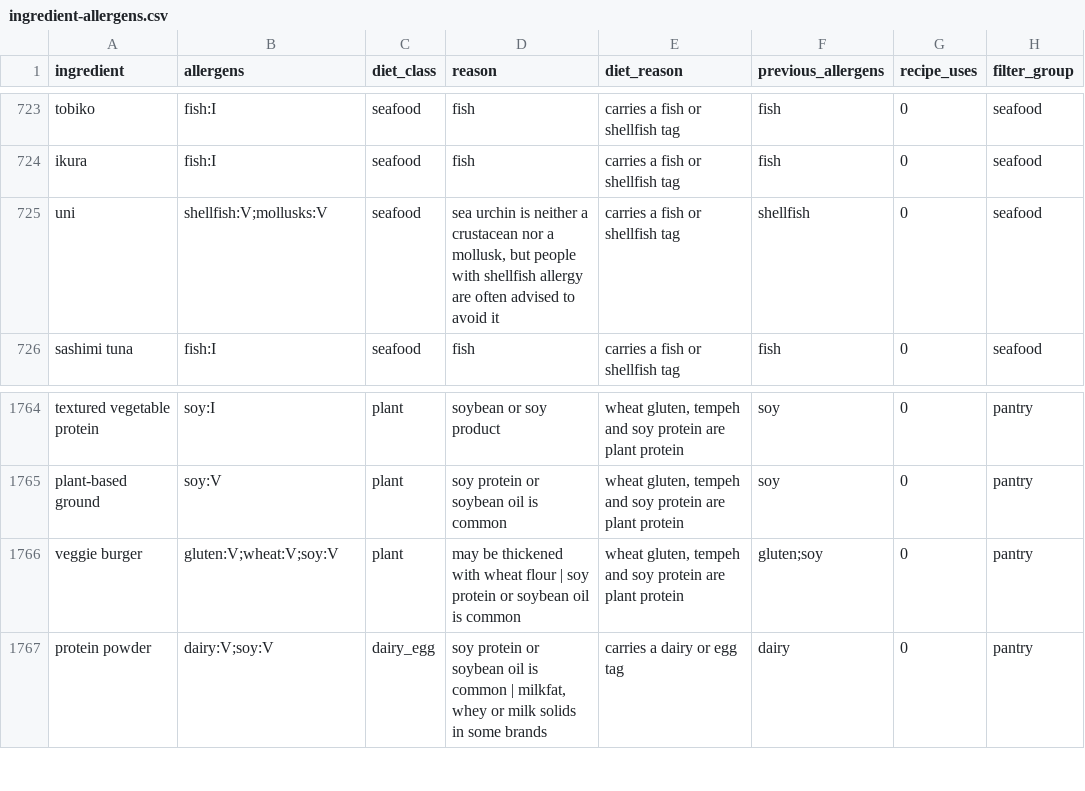
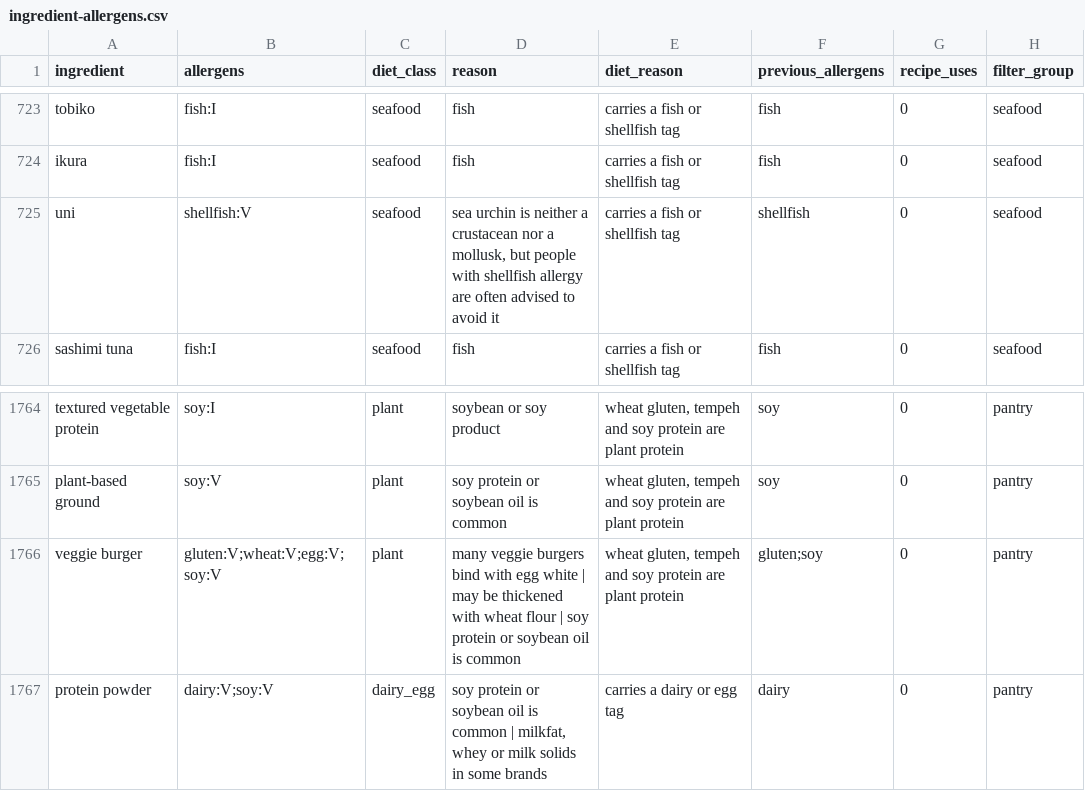
Before and after one commit to knp4830/minced, a CSV file: scripts/allergens/review/ingredient-allergens.csv, drawn as a sheet; only a part is shown, gaps mark what is left out; the diff covers the shown part only.

```diff
--- a/scripts/allergens/review/ingredient-allergens.csv
+++ b/scripts/allergens/review/ingredient-allergens.csv
@@ -724,3 +724,3 @@ tobiko,fish:I,seafood,fish,carries a fish or shellfish tag,fish,0,seafood
 ikura,fish:I,seafood,fish,carries a fish or shellfish tag,fish,0,seafood
-uni,shellfish:V;mollusks:V,seafood,"sea urchin is neither a crustacean nor a mollusk, but people with shellfish allergy are often advised to avoid it",carries a fish or shellfish tag,shellfish,0,seafood
+uni,shellfish:V,seafood,"sea urchin is neither a crustacean nor a mollusk, but people with shellfish allergy are often advised to avoid it",carries a fish or shellfish tag,shellfish,0,seafood
 sashimi tuna,fish:I,seafood,fish,carries a fish or shellfish tag,fish,0,seafood
@@ -1765,3 +1765,3 @@ textured vegetable protein,soy:I,plant,soybean or soy product,"wheat gluten, tem
 plant-based ground,soy:V,plant,soy protein or soybean oil is common,"wheat gluten, tempeh and soy protein are plant protein",soy,0,pantry
-veggie burger,gluten:V;wheat:V;soy:V,plant,may be thickened with wheat flour | soy protein or soybean oil is common,"wheat gluten, tempeh and soy protein are plant protein",gluten;soy,0,pantry
+veggie burger,gluten:V;wheat:V;egg:V;soy:V,plant,many veggie burgers bind with egg white | may be thickened with wheat flour | soy protein or soybean oil is common,"wheat gluten, tempeh and soy protein are plant protein",gluten;soy,0,pantry
 protein powder,dairy:V;soy:V,dairy_egg,"soy protein or soybean oil is common | milkfat, whey or milk solids in some brands",carries a dairy or egg tag,dairy,0,pantry
```
Also changed, not shown: 13 edited cells elsewhere in this file, scripts/world-ingredients/review/new-ingredients.csv, 15 other files.
